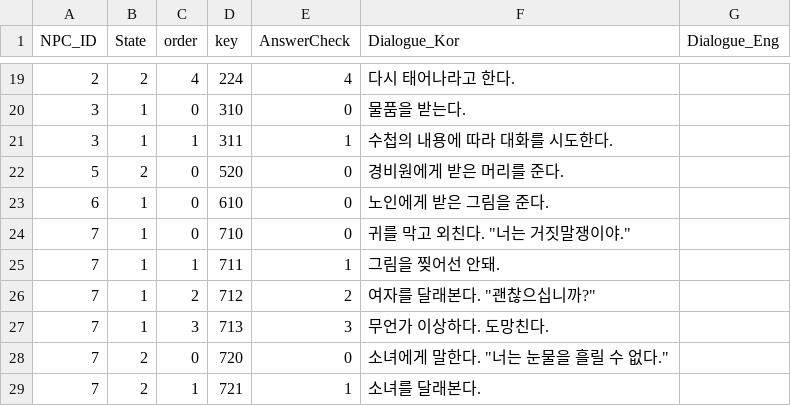
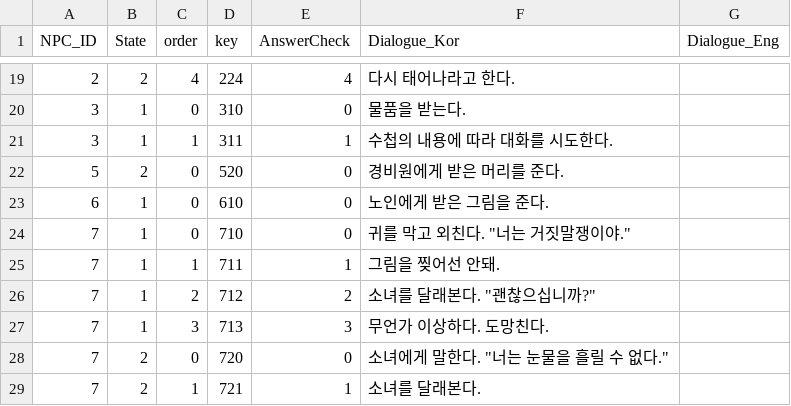
Before and after one commit to silverlnng/NapolitanProject, a CSV file: Content/CSVFile/NPC_Selection.csv, drawn as a sheet; only a part is shown, gaps mark what is left out.

```diff
--- a/Content/CSVFile/NPC_Selection.csv
+++ b/Content/CSVFile/NPC_Selection.csv
@@ -25,3 +25,3 @@ NPC_ID,State,order,key,AnswerCheck,Dialogue_Kor,Dialogue_Eng
 7,1,1,711,1,그림을 찢어선 안돼.,
-7,1,2,712,2,"여자를 달래본다. ""괜찮으십니까?""",
+7,1,2,712,2,"소녀를 달래본다. ""괜찮으십니까?""",
 7,1,3,713,3,무언가 이상하다. 도망친다.,
```
Also changed, not shown: Content/CSVFile/NPC_Dialogue.csv.
